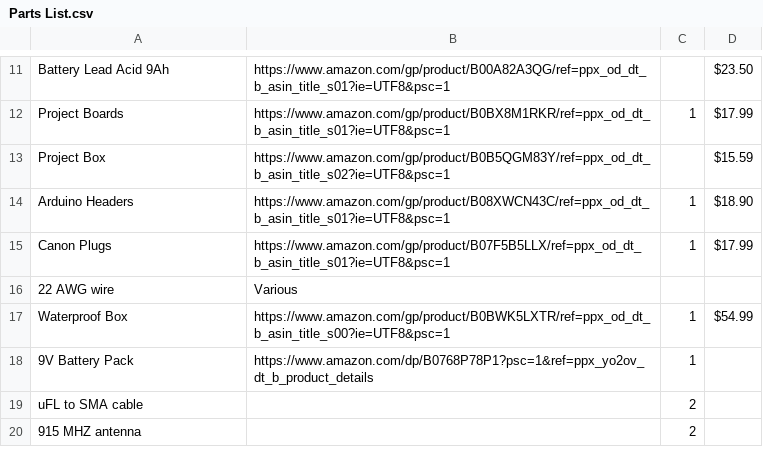
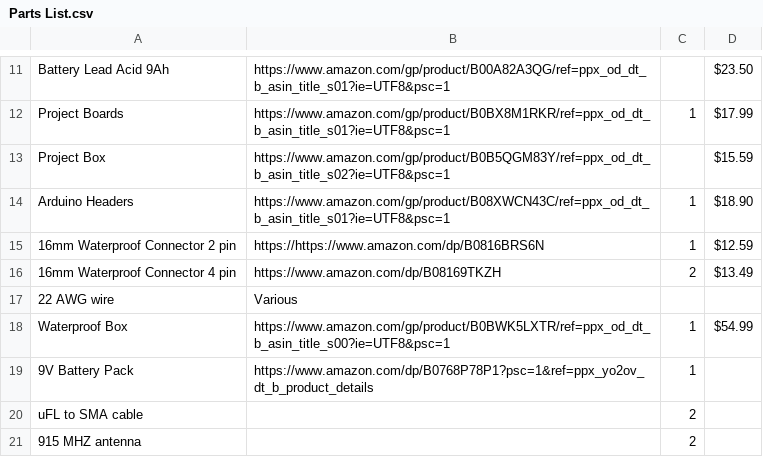
Before and after one commit to wilson-malone/Arduino-Weather-Station, a CSV file: Parts List.csv, drawn as a sheet; only a part is shown, gaps mark what is left out.

Commit message:
Update Parts List.csv

```diff
--- a/Parts List.csv
+++ b/Parts List.csv
@@ -14,3 +14,4 @@ Project Box,https://www.amazon.com/gp/product/B0B5QGM83Y/ref=ppx_od_dt_b_asin_ti
 Arduino Headers,https://www.amazon.com/gp/product/B08XWCN43C/ref=ppx_od_dt_b_asin_title_s01?ie=UTF8&psc=1,1, $18.90
-Canon Plugs,https://www.amazon.com/gp/product/B07F5B5LLX/ref=ppx_od_dt_b_asin_title_s01?ie=UTF8&psc=1,1, $17.99
+16mm Waterproof Connector 2 pin,https://https://www.amazon.com/dp/B0816BRS6N,1, $12.59
+16mm Waterproof Connector 4 pin,https://www.amazon.com/dp/B08169TKZH,2,$13.49
 22 AWG wire,Various,,
```
